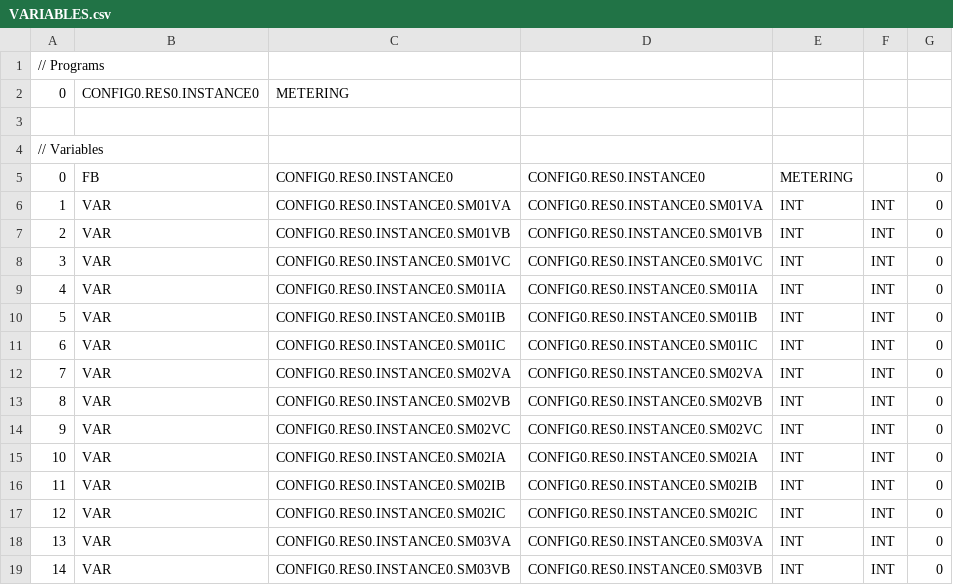
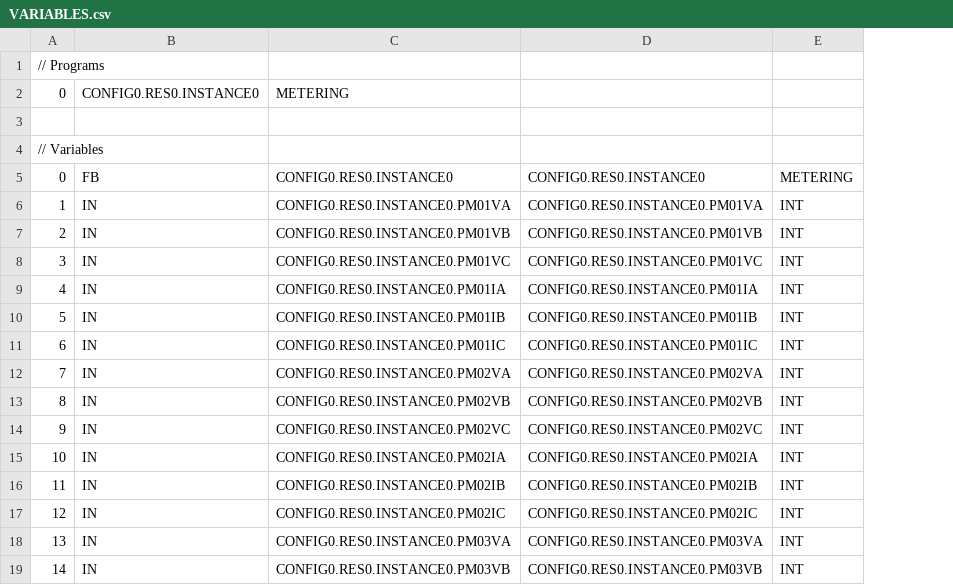
Before and after one commit to CIARRES/ESPSGrid, a CSV file: RTU/OpenPLC Program/build/VARIABLES.csv, drawn as a sheet; only a part is shown; removed rows and columns are numbered as before the commit, all else as after; the diff covers the shown part only; the diff names each change by its address in the sheet, - before the commit and + after, or states it on an @@ line.

Commit message:
Update RTU program

```diff
--- a/RTU/OpenPLC Program/build/VARIABLES.csv
+++ b/RTU/OpenPLC Program/build/VARIABLES.csv
-column B, rows 2-19: CONFIG0.RES0.INSTANCE0 |  |  | FB | VAR | VAR | VAR | VAR | VAR | VAR | VAR | VAR | VAR | VAR | VAR | VAR | VAR | VAR
+column B, rows 2-19: CONFIG0.RES0.INSTANCE0 |  |  | FB | IN | IN | IN | IN | IN | IN | IN | IN | IN | IN | IN | IN | IN | IN
-column F, rows 6-19: all INT
-column G, rows 5-19: all 0
-C6: CONFIG0.RES0.INSTANCE0.SM01VA
+C6: CONFIG0.RES0.INSTANCE0.PM01VA
-D6: CONFIG0.RES0.INSTANCE0.SM01VA
+D6: CONFIG0.RES0.INSTANCE0.PM01VA
-C7: CONFIG0.RES0.INSTANCE0.SM01VB
+C7: CONFIG0.RES0.INSTANCE0.PM01VB
-D7: CONFIG0.RES0.INSTANCE0.SM01VB
+D7: CONFIG0.RES0.INSTANCE0.PM01VB
-C8: CONFIG0.RES0.INSTANCE0.SM01VC
+C8: CONFIG0.RES0.INSTANCE0.PM01VC
-D8: CONFIG0.RES0.INSTANCE0.SM01VC
+D8: CONFIG0.RES0.INSTANCE0.PM01VC
-C9: CONFIG0.RES0.INSTANCE0.SM01IA
+C9: CONFIG0.RES0.INSTANCE0.PM01IA
-D9: CONFIG0.RES0.INSTANCE0.SM01IA
+D9: CONFIG0.RES0.INSTANCE0.PM01IA
-C10: CONFIG0.RES0.INSTANCE0.SM01IB
+C10: CONFIG0.RES0.INSTANCE0.PM01IB
-D10: CONFIG0.RES0.INSTANCE0.SM01IB
+D10: CONFIG0.RES0.INSTANCE0.PM01IB
-C11: CONFIG0.RES0.INSTANCE0.SM01IC
+C11: CONFIG0.RES0.INSTANCE0.PM01IC
-D11: CONFIG0.RES0.INSTANCE0.SM01IC
+D11: CONFIG0.RES0.INSTANCE0.PM01IC
-C12: CONFIG0.RES0.INSTANCE0.SM02VA
+C12: CONFIG0.RES0.INSTANCE0.PM02VA
-D12: CONFIG0.RES0.INSTANCE0.SM02VA
+D12: CONFIG0.RES0.INSTANCE0.PM02VA
-C13: CONFIG0.RES0.INSTANCE0.SM02VB
+C13: CONFIG0.RES0.INSTANCE0.PM02VB
-D13: CONFIG0.RES0.INSTANCE0.SM02VB
+D13: CONFIG0.RES0.INSTANCE0.PM02VB
-C14: CONFIG0.RES0.INSTANCE0.SM02VC
+C14: CONFIG0.RES0.INSTANCE0.PM02VC
-D14: CONFIG0.RES0.INSTANCE0.SM02VC
+D14: CONFIG0.RES0.INSTANCE0.PM02VC
-C15: CONFIG0.RES0.INSTANCE0.SM02IA
+C15: CONFIG0.RES0.INSTANCE0.PM02IA
-D15: CONFIG0.RES0.INSTANCE0.SM02IA
+D15: CONFIG0.RES0.INSTANCE0.PM02IA
-C16: CONFIG0.RES0.INSTANCE0.SM02IB
+C16: CONFIG0.RES0.INSTANCE0.PM02IB
-D16: CONFIG0.RES0.INSTANCE0.SM02IB
+D16: CONFIG0.RES0.INSTANCE0.PM02IB
-C17: CONFIG0.RES0.INSTANCE0.SM02IC
+C17: CONFIG0.RES0.INSTANCE0.PM02IC
-D17: CONFIG0.RES0.INSTANCE0.SM02IC
+D17: CONFIG0.RES0.INSTANCE0.PM02IC
-C18: CONFIG0.RES0.INSTANCE0.SM03VA
+C18: CONFIG0.RES0.INSTANCE0.PM03VA
-D18: CONFIG0.RES0.INSTANCE0.SM03VA
+D18: CONFIG0.RES0.INSTANCE0.PM03VA
-C19: CONFIG0.RES0.INSTANCE0.SM03VB
+C19: CONFIG0.RES0.INSTANCE0.PM03VB
-D19: CONFIG0.RES0.INSTANCE0.SM03VB
+D19: CONFIG0.RES0.INSTANCE0.PM03VB
```
Also changed, not shown: 28 edited cells elsewhere in this file, 16 other files.
